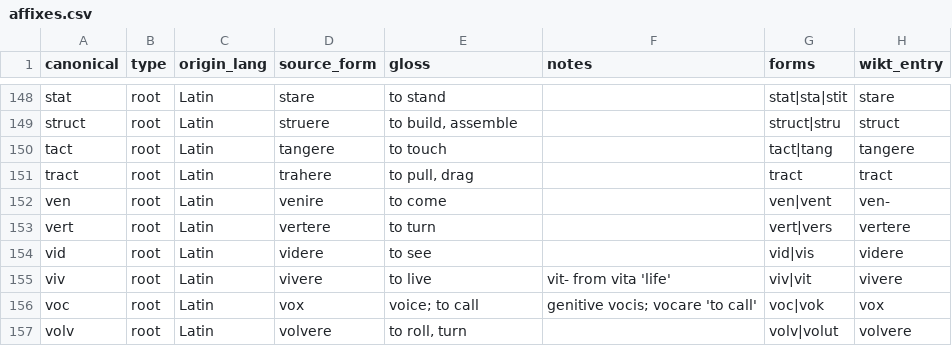
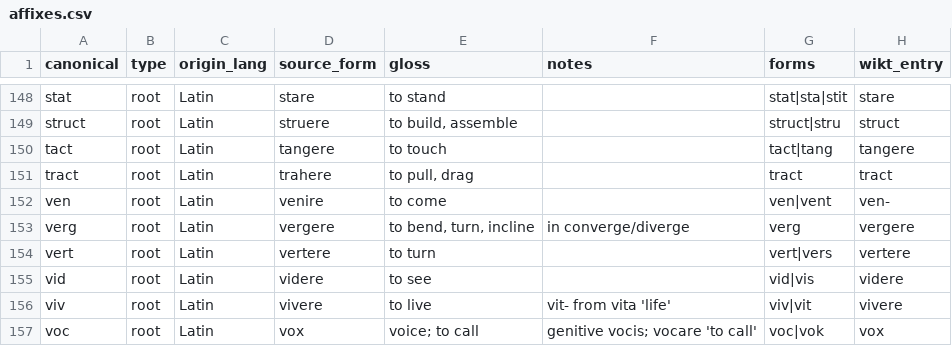
Before and after one commit to anhdduong/wikiword, a CSV file: seed/affixes.csv, drawn as a sheet; only a part is shown, gaps mark what is left out; the shorter side is filled out with more unchanged rows.

Commit message:
Seed verg root for converge/diverge family

```diff
--- a/seed/affixes.csv
+++ b/seed/affixes.csv
@@ -152,2 +152,3 @@ tract,root,Latin,trahere,"to pull, drag",,tract,tract
 ven,root,Latin,venire,to come,,ven|vent,ven-
+verg,root,Latin,vergere,"to bend, turn, incline",in converge/diverge,verg,vergere
 vert,root,Latin,vertere,to turn,,vert|vers,vertere
```
